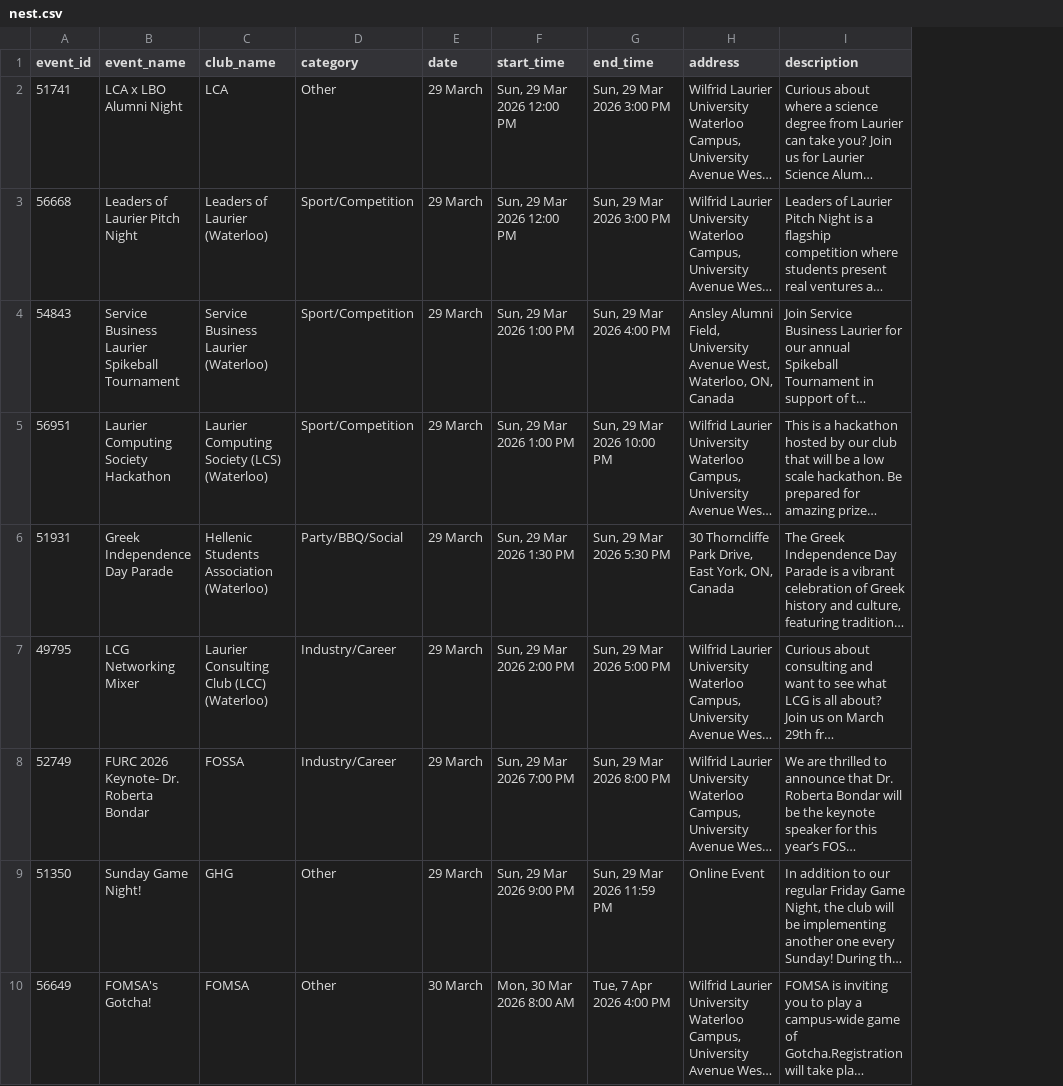
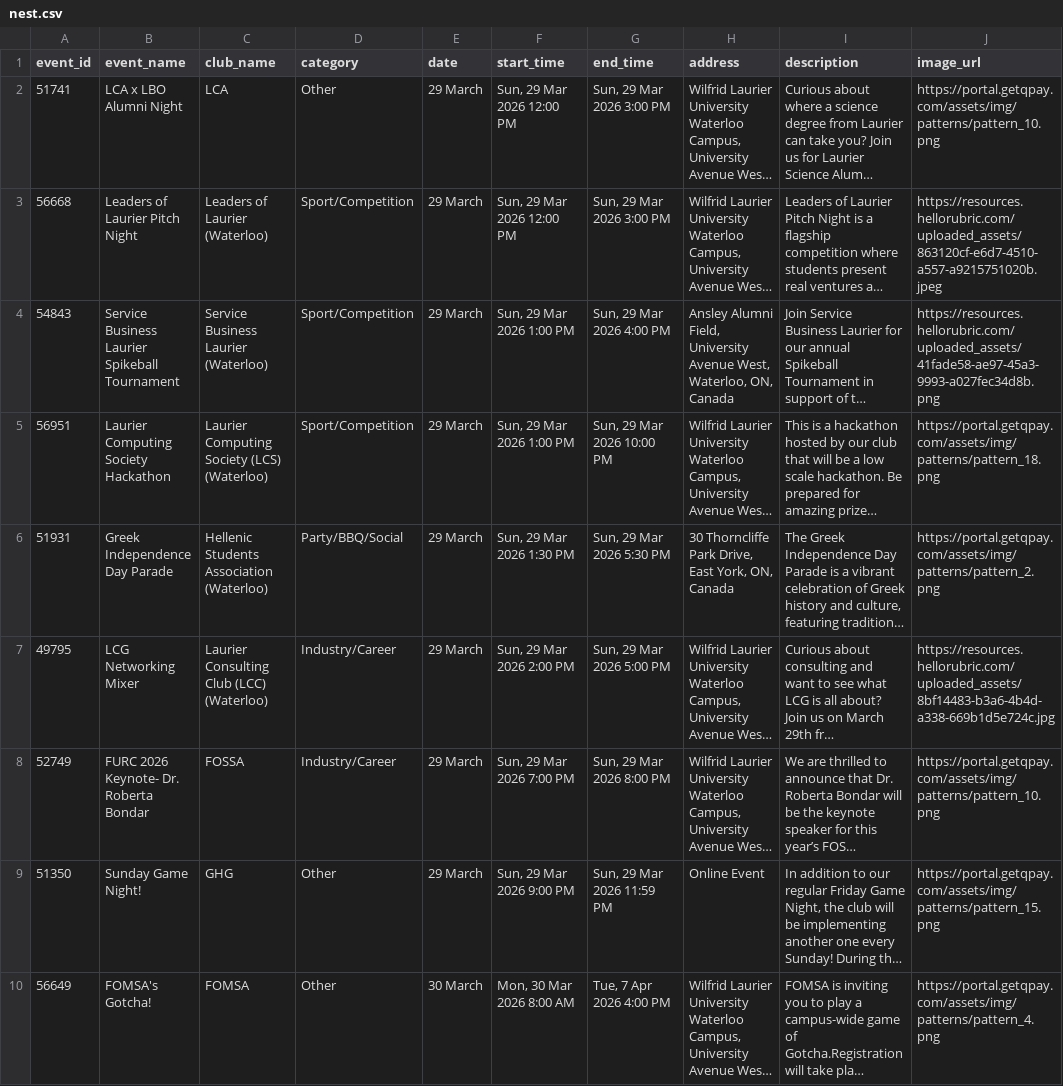
Before and after one commit to amanr1245/KWNetwork, a CSV file: src/events/nest.csv, drawn as a sheet; only a part is shown; long unchanged cells end in …; the diff names each change by its address in the sheet, - before the commit and + after, or states it on an @@ line.

```diff
--- a/src/events/nest.csv
+++ b/src/events/nest.csv
+column J (image_url), rows 2-10: https://portal.getqpay.com/assets/img/patterns/pattern_10.png | https://resources.hellorubric.com/uploaded_assets/863120cf-e6d7-4510-a557-a9215751020b.jpeg | https://resources.hellorubric.com/uploaded_assets/41fade58-ae97-45a3-9993-a027fec34d8b.png | https://portal.getqpay.com/assets/img/patterns/pattern_18.png | https://portal.getqpay.com/assets/img/patterns/pattern_2.png | https://resources.hellorubric.com/uploaded_assets/8bf14483-b3a6-4b4d-a338-669b1d5e724c.jpg | https://portal.getqpay.com/assets/img/patterns/pattern_10.png | https://portal.getqpay.com/assets/img/patterns/pattern_15.png | https://portal.getqpay.com/assets/img/patterns/pattern_4.png
```
Also changed, not shown: 8 other files.
